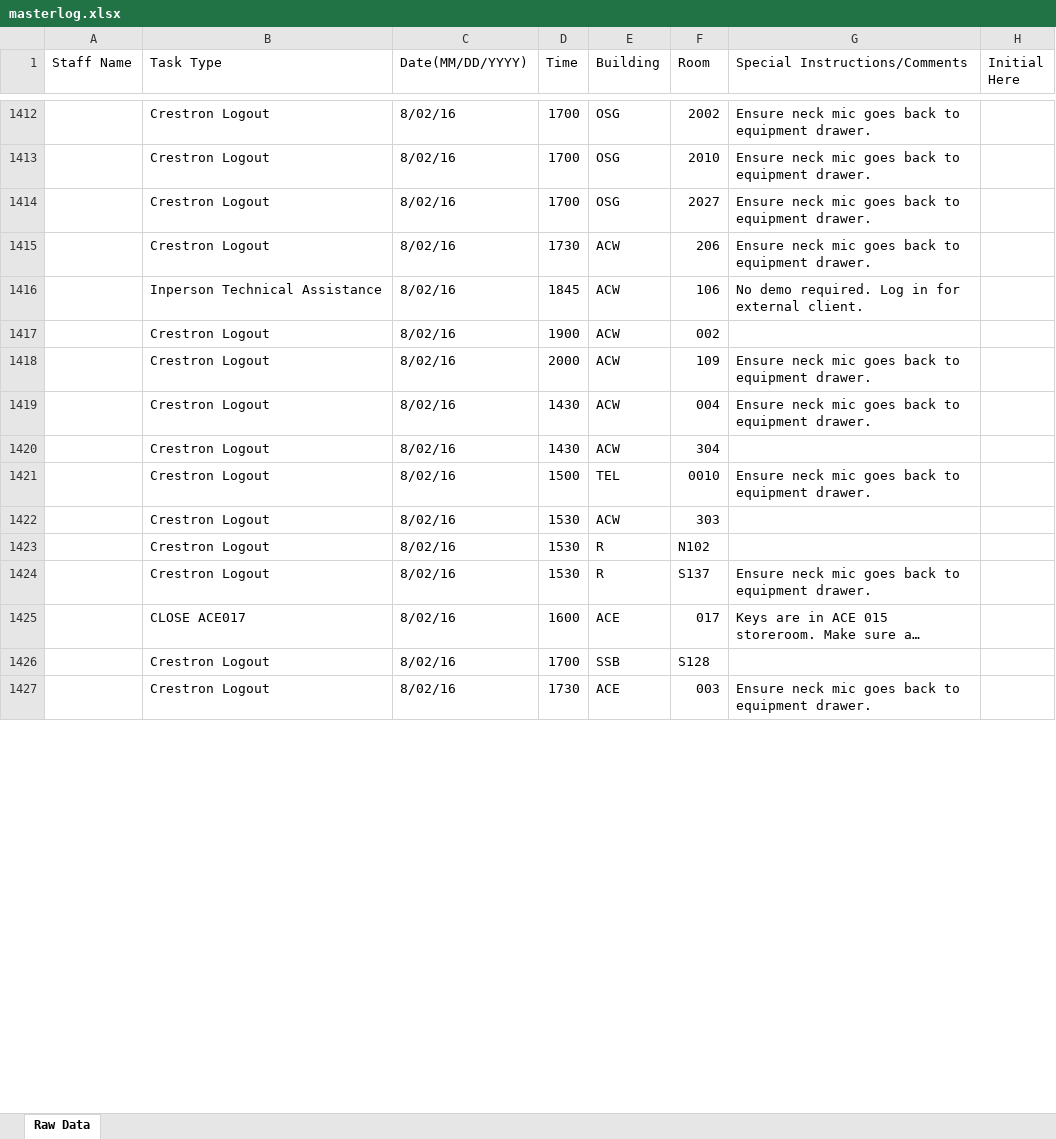
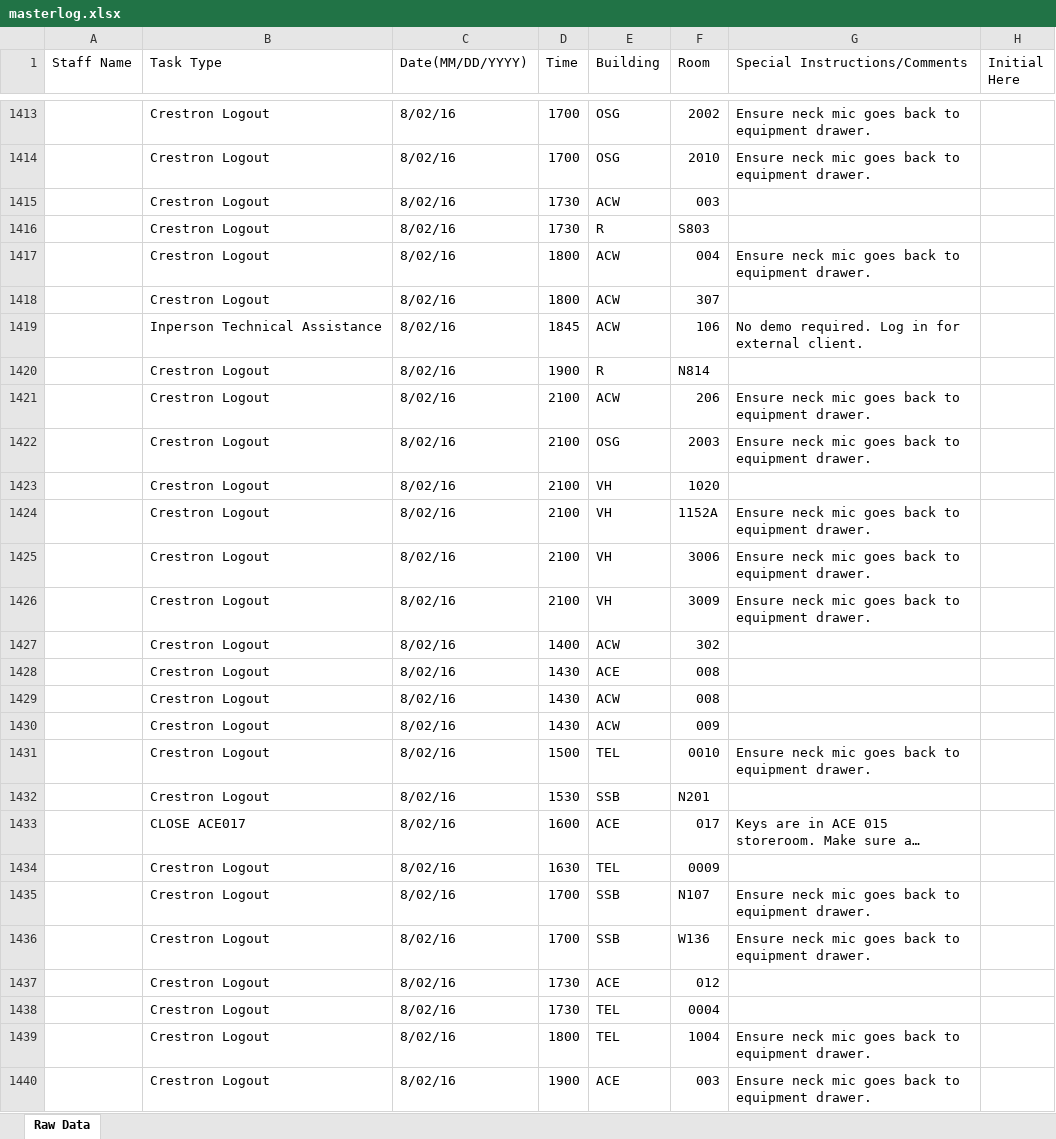
Before and after one commit to jhanperera/ClassOpsLogCreator, an Excel workbook: CLASSOPS/masterlog.xlsx, sheet Raw Data, drawn as a sheet; only a part is shown, gaps mark what is left out; long unchanged cells end in …; values as stored, in another font and other column widths than the file's, no cell formats; removed rows and columns are numbered as before the commit, all else as after; the diff covers the shown part only; the diff names each change by its address in the sheet, - before the commit and + after, or states it on an @@ line.

```diff
--- a/CLASSOPS/masterlog.xlsx (sheet Raw Data)
+++ b/CLASSOPS/masterlog.xlsx (sheet Raw Data)
-row 1414:  | Crestron Logout | 8/02/16 | 1700 | OSG | 2027 | Ensure neck mic goes back to equipment drawer.
-F1415 (Room): 206
+F1415 (Room): 003
-G1415 (Special Instructions/Comments): Ensure neck mic goes back to equipment drawer.
+G1415 (Special Instructions/Comments): (empty)
+row 1416:  | Crestron Logout | 8/02/16 | 1730 | R | S803
+row 1417:  | Crestron Logout | 8/02/16 | 1800 | ACW | 004 | Ensure neck mic goes back to equipment drawer.
+row 1418:  | Crestron Logout | 8/02/16 | 1800 | ACW | 307
-E1420 (Building): ACW
+E1420 (Building): R
-F1420 (Room): 002
+F1420 (Room): N814
-D1421 (Time): 2000
+D1421 (Time): 2100
-F1421 (Room): 109
+F1421 (Room): 206
+row 1422:  | Crestron Logout | 8/02/16 | 2100 | OSG | 2003 | Ensure neck mic goes back to equipment drawer.
+row 1423:  | Crestron Logout | 8/02/16 | 2100 | VH | 1020
+row 1424:  | Crestron Logout | 8/02/16 | 2100 | VH | 1152A | Ensure neck mic goes back to equipment drawer.
+row 1425:  | Crestron Logout | 8/02/16 | 2100 | VH | 3006 | Ensure neck mic goes back to equipment drawer.
+row 1426:  | Crestron Logout | 8/02/16 | 2100 | VH | 3009 | Ensure neck mic goes back to equipment drawer.
+row 1427:  | Crestron Logout | 8/02/16 | 1400 | ACW | 302
+row 1428:  | Crestron Logout | 8/02/16 | 1430 | ACE | 008
-F1429 (Room): 004
+F1429 (Room): 008
-G1429 (Special Instructions/Comments): Ensure neck mic goes back to equipment drawer.
+G1429 (Special Instructions/Comments): (empty)
-F1430 (Room): 304
+F1430 (Room): 009
-row 1422:  | Crestron Logout | 8/02/16 | 1530 | ACW | 303
-E1432 (Building): R
+E1432 (Building): SSB
-F1432 (Room): N102
+F1432 (Room): N201
-row 1424:  | Crestron Logout | 8/02/16 | 1530 | R | S137 | Ensure neck mic goes back to equipment drawer.
+row 1434:  | Crestron Logout | 8/02/16 | 1630 | TEL | 0009
-F1435 (Room): S128
+F1435 (Room): N107
-G1435 (Special Instructions/Comments): (empty)
+G1435 (Special Instructions/Comments): Ensure neck mic goes back to equipment drawer.
+row 1436:  | Crestron Logout | 8/02/16 | 1700 | SSB | W136 | Ensure neck mic goes back to equipment drawer.
+row 1437:  | Crestron Logout | 8/02/16 | 1730 | ACE | 012
+row 1438:  | Crestron Logout | 8/02/16 | 1730 | TEL | 0004
+row 1439:  | Crestron Logout | 8/02/16 | 1800 | TEL | 1004 | Ensure neck mic goes back to equipment drawer.
-D1440 (Time): 1730
+D1440 (Time): 1900
```
Also changed, not shown: 15 added rows, 12 removed rows and 64 edited cells elsewhere in this sheet, cell formats, CLASSOPS/clo.xlsm.
